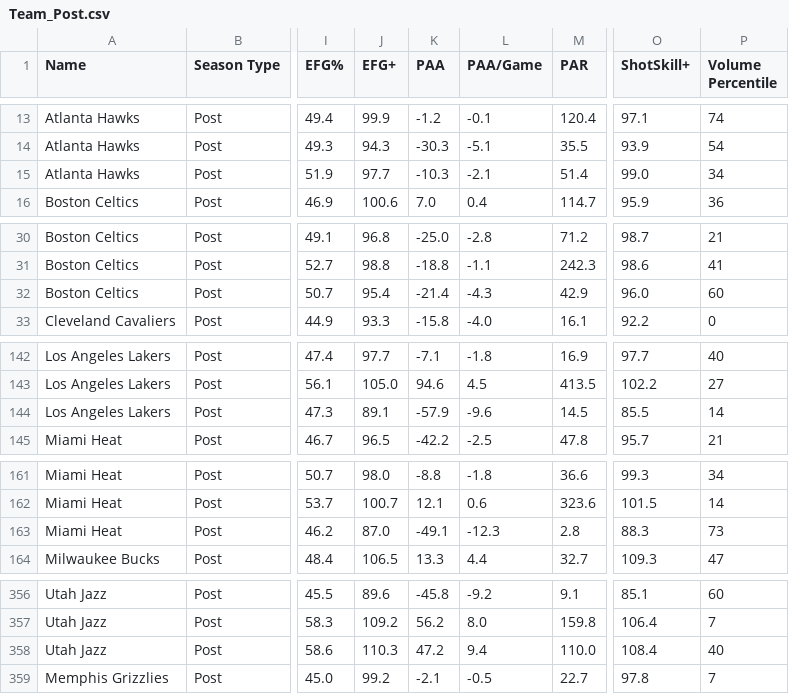
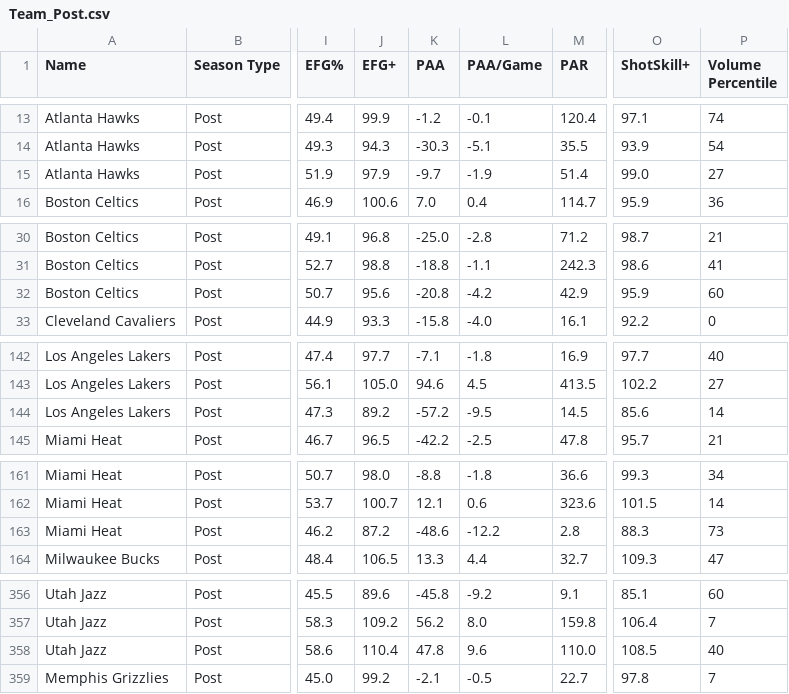
Before and after one commit to Connor-R/nba_shot_charts, a CSV file: csvs/leaderboards/Team_Post.csv, drawn as a sheet; only a part is shown, gaps mark what is left out; the diff covers the shown part only; the diff names each change by its address in the sheet, - before the commit and + after, or states it on an @@ line.

```diff
--- a/csvs/leaderboards/Team_Post.csv
+++ b/csvs/leaderboards/Team_Post.csv
-J15 (EFG+): 97.7
+J15 (EFG+): 97.9
-K15 (PAA): -10.3
+K15 (PAA): -9.7
-L15 (PAA/Game): -2.1
+L15 (PAA/Game): -1.9
-P15 (Volume Percentile): 34
+P15 (Volume Percentile): 27
-J32 (EFG+): 95.4
+J32 (EFG+): 95.6
-K32 (PAA): -21.4
+K32 (PAA): -20.8
-L32 (PAA/Game): -4.3
+L32 (PAA/Game): -4.2
-O32 (ShotSkill+): 96.0
+O32 (ShotSkill+): 95.9
-J144 (EFG+): 89.1
+J144 (EFG+): 89.2
-K144 (PAA): -57.9
+K144 (PAA): -57.2
-L144 (PAA/Game): -9.6
+L144 (PAA/Game): -9.5
-O144 (ShotSkill+): 85.5
+O144 (ShotSkill+): 85.6
-J163 (EFG+): 87.0
+J163 (EFG+): 87.2
-K163 (PAA): -49.1
+K163 (PAA): -48.6
-L163 (PAA/Game): -12.3
+L163 (PAA/Game): -12.2
-J358 (EFG+): 110.3
+J358 (EFG+): 110.4
-K358 (PAA): 47.2
+K358 (PAA): 47.8
-L358 (PAA/Game): 9.4
+L358 (PAA/Game): 9.6
-O358 (ShotSkill+): 108.4
+O358 (ShotSkill+): 108.5
```
Also changed, not shown: 1 added row, 1 removed row and 59 edited cells elsewhere in this file, csvs/leaderboards/Player_Post.csv, csvs/leaderboards/Player_Post_Career.csv.
